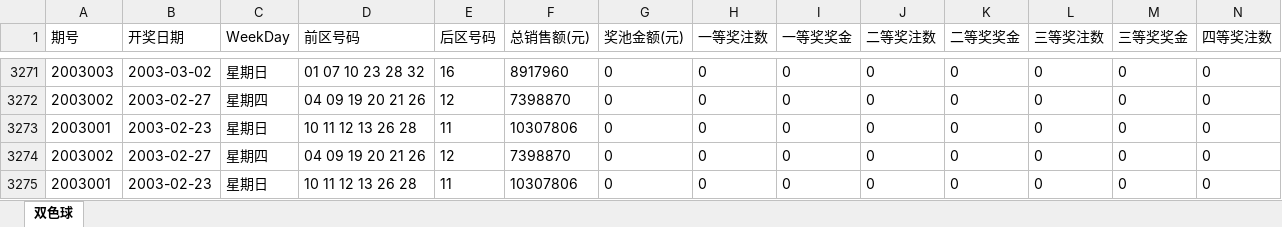
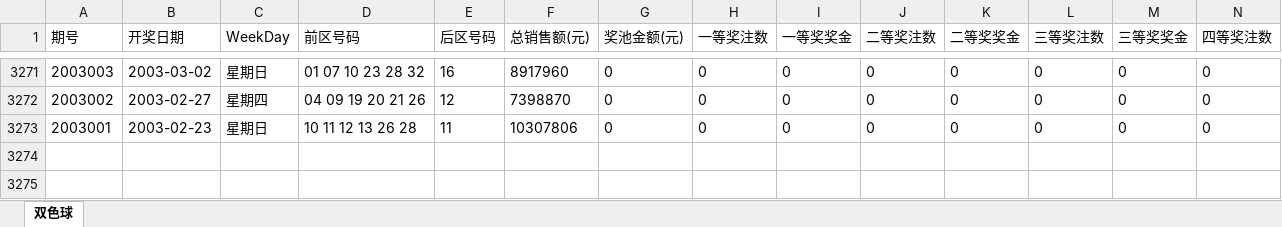
Before and after one commit to konglr/Lottery, an Excel workbook: 双色球开奖情况.xlsx, sheet 双色球, drawn as a sheet; only a part is shown, gaps mark what is left out; values as stored, in another font and other column widths than the file's, no borders; rows hold the shown columns only; the diff names each change by its address in the sheet, - before the commit and + after, or states it on an @@ line.

```diff
--- a/双色球开奖情况.xlsx (sheet 双色球)
+++ b/双色球开奖情况.xlsx (sheet 双色球)
-row 3274: 2003002 | 2003-02-27 | 星期四 | 04 09 19 20 21 26 | 12 | 7398870 | 0 | 0 | 0 | 0 | 0 | 0 | 0 | 0
-row 3275: 2003001 | 2003-02-23 | 星期日 | 10 11 12 13 26 28 | 11 | 10307806 | 0 | 0 | 0 | 0 | 0 | 0 | 0 | 0
```
Also changed, not shown: 2 other files.
